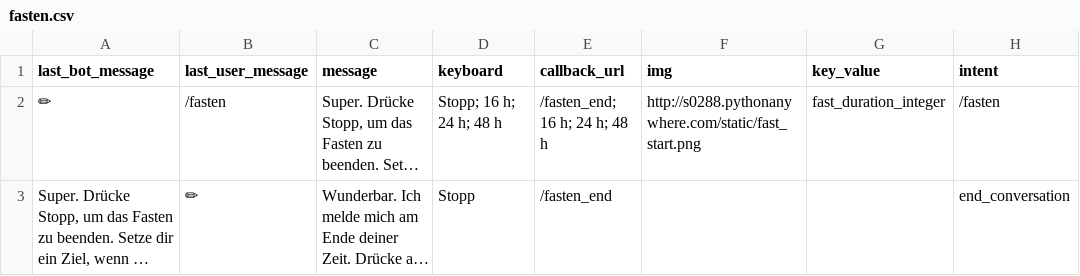
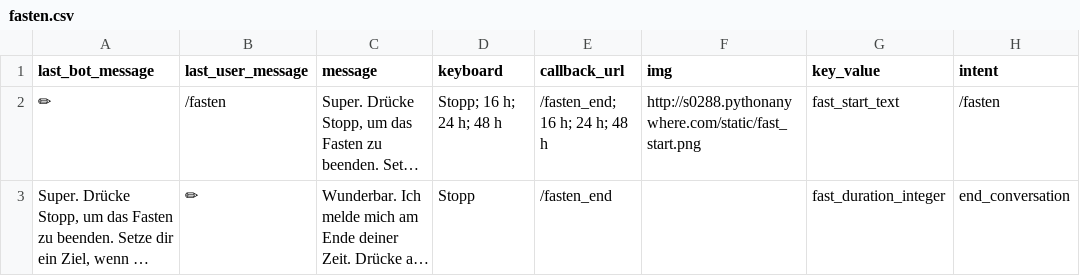
Before and after one commit to s0288/strowan_bot, a CSV file: strowan_bot/dialogues/fasten.csv, drawn as a sheet; long unchanged cells end in …; the diff names each change by its address in the sheet, - before the commit and + after, or states it on an @@ line.

```diff
--- a/strowan_bot/dialogues/fasten.csv
+++ b/strowan_bot/dialogues/fasten.csv
-G2 (key_value): fast_duration_integer
+G2 (key_value): fast_start_text
-G3 (key_value): (empty)
+G3 (key_value): fast_duration_integer
```
Also changed, not shown: strowan_bot/dialogues/befehle.csv, strowan_bot/dialogues/fasten_end.csv, 7 other files.
